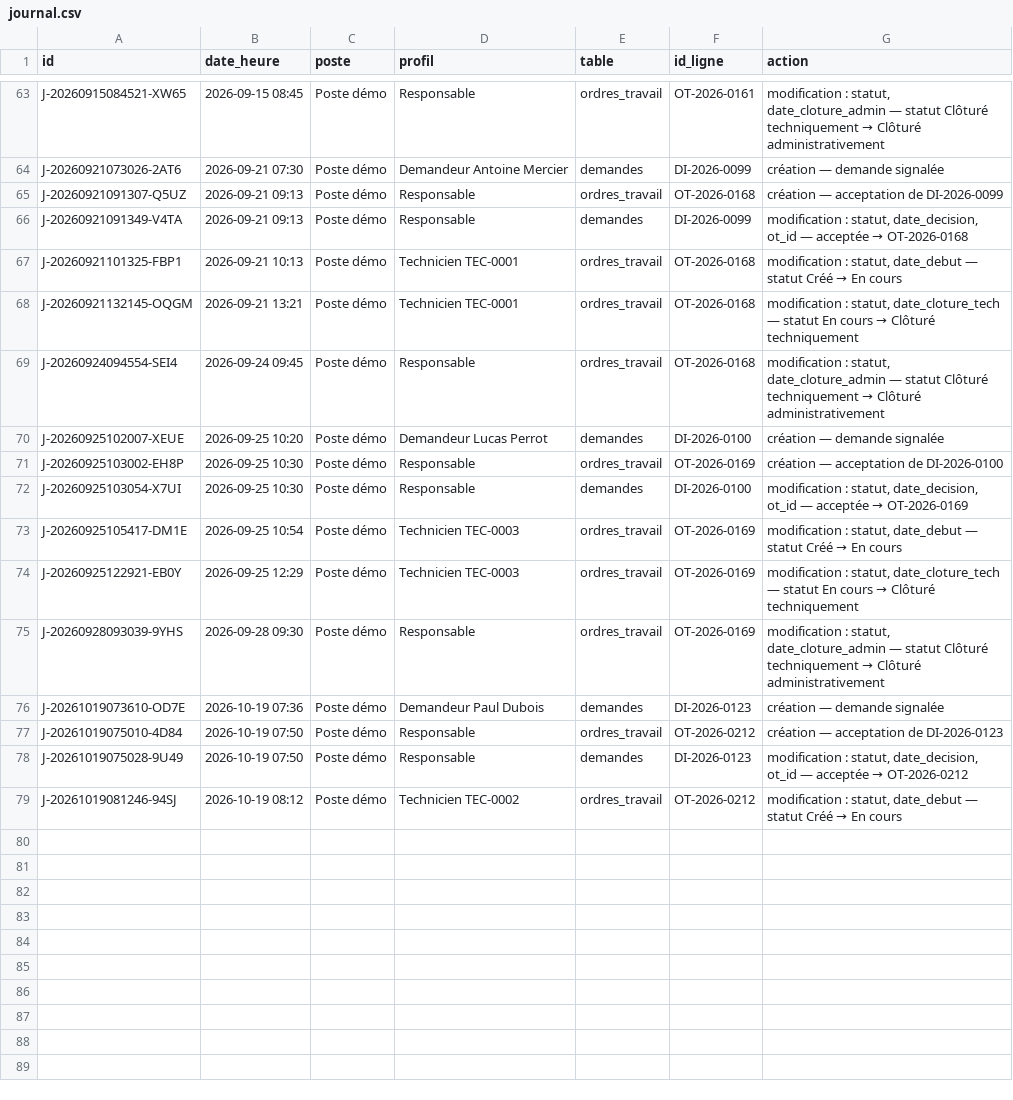
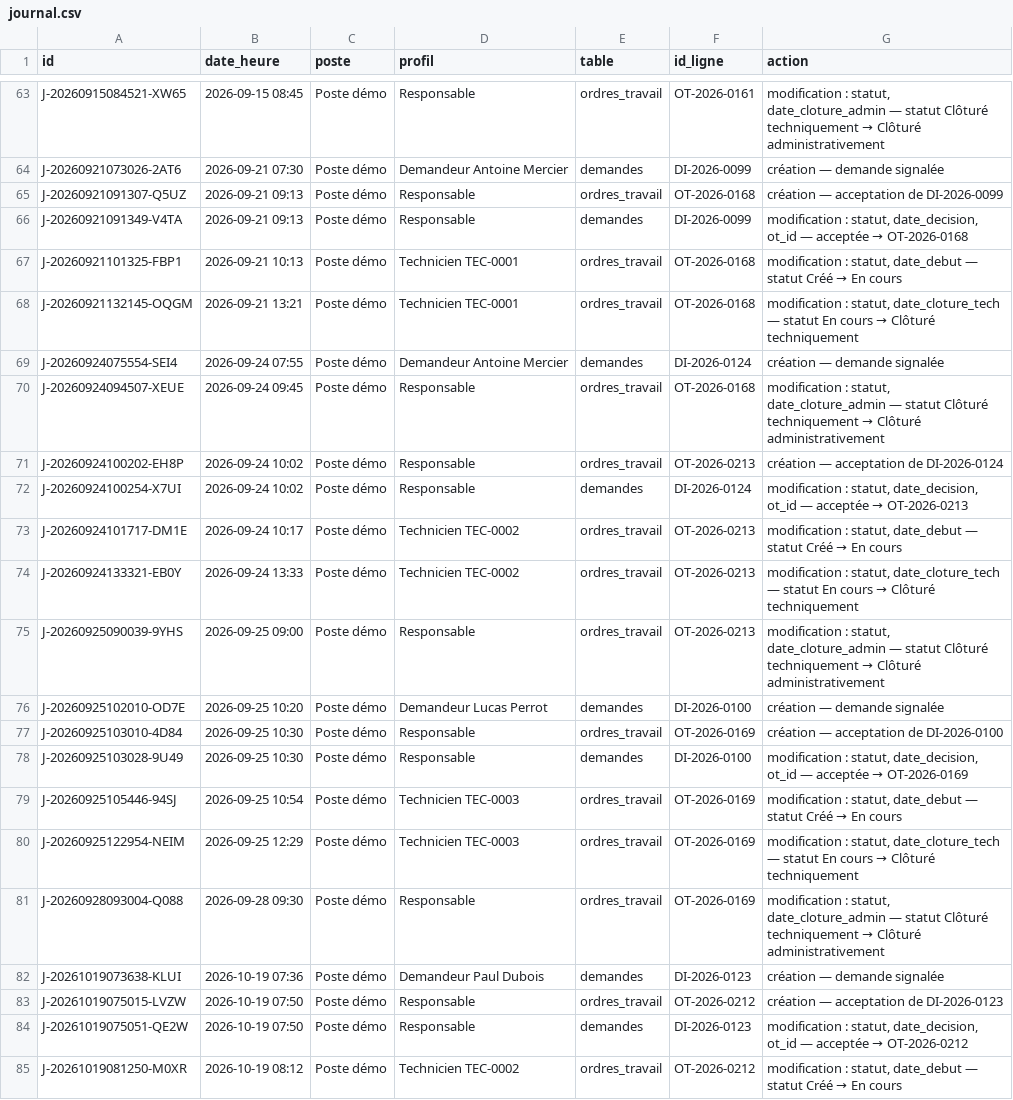
Before and after one commit to nicoboy49/prevo, a CSV file: donnees/demo/journal.csv, drawn as a sheet; only a part is shown, gaps mark what is left out.

```diff
--- a/donnees/demo/journal.csv
+++ b/donnees/demo/journal.csv
@@ -68,12 +68,18 @@ J-20260921101325-FBP1;2026-09-21 10:13;Poste démo;Technicien TEC-0001;ordres_tr
 J-20260921132145-OQGM;2026-09-21 13:21;Poste démo;Technicien TEC-0001;ordres_travail;OT-2026-0168;modification : statut, date_cloture_tech — statut En cours → Clôturé techniquement
-J-20260924094554-SEI4;2026-09-24 09:45;Poste démo;Responsable;ordres_travail;OT-2026-0168;modification : statut, date_cloture_admin — statut Clôturé techniquement → Clôturé administrativement
-J-20260925102007-XEUE;2026-09-25 10:20;Poste démo;Demandeur Lucas Perrot;demandes;DI-2026-0100;création — demande signalée
-J-20260925103002-EH8P;2026-09-25 10:30;Poste démo;Responsable;ordres_travail;OT-2026-0169;création — acceptation de DI-2026-0100
-J-20260925103054-X7UI;2026-09-25 10:30;Poste démo;Responsable;demandes;DI-2026-0100;modification : statut, date_decision, ot_id — acceptée → OT-2026-0169
-J-20260925105417-DM1E;2026-09-25 10:54;Poste démo;Technicien TEC-0003;ordres_travail;OT-2026-0169;modification : statut, date_debut — statut Créé → En cours
-J-20260925122921-EB0Y;2026-09-25 12:29;Poste démo;Technicien TEC-0003;ordres_travail;OT-2026-0169;modification : statut, date_cloture_tech — statut En cours → Clôturé techniquement
-J-20260928093039-9YHS;2026-09-28 09:30;Poste démo;Responsable;ordres_travail;OT-2026-0169;modification : statut, date_cloture_admin — statut Clôturé techniquement → Clôturé administrativement
-J-20261019073610-OD7E;2026-10-19 07:36;Poste démo;Demandeur Paul Dubois;demandes;DI-2026-0123;création — demande signalée
-J-20261019075010-4D84;2026-10-19 07:50;Poste démo;Responsable;ordres_travail;OT-2026-0212;création — acceptation de DI-2026-0123
-J-20261019075028-9U49;2026-10-19 07:50;Poste démo;Responsable;demandes;DI-2026-0123;modification : statut, date_decision, ot_id — acceptée → OT-2026-0212
-J-20261019081246-94SJ;2026-10-19 08:12;Poste démo;Technicien TEC-0002;ordres_travail;OT-2026-0212;modification : statut, date_debut — statut Créé → En cours
+J-20260924075554-SEI4;2026-09-24 07:55;Poste démo;Demandeur Antoine Mercier;demandes;DI-2026-0124;création — demande signalée
+J-20260924094507-XEUE;2026-09-24 09:45;Poste démo;Responsable;ordres_travail;OT-2026-0168;modification : statut, date_cloture_admin — statut Clôturé techniquement → Clôturé administrativement
+J-20260924100202-EH8P;2026-09-24 10:02;Poste démo;Responsable;ordres_travail;OT-2026-0213;création — acceptation de DI-2026-0124
+J-20260924100254-X7UI;2026-09-24 10:02;Poste démo;Responsable;demandes;DI-2026-0124;modification : statut, date_decision, ot_id — acceptée → OT-2026-0213
+J-20260924101717-DM1E;2026-09-24 10:17;Poste démo;Technicien TEC-0002;ordres_travail;OT-2026-0213;modification : statut, date_debut — statut Créé → En cours
+J-20260924133321-EB0Y;2026-09-24 13:33;Poste démo;Technicien TEC-0002;ordres_travail;OT-2026-0213;modification : statut, date_cloture_tech — statut En cours → Clôturé techniquement
+J-20260925090039-9YHS;2026-09-25 09:00;Poste démo;Responsable;ordres_travail;OT-2026-0213;modification : statut, date_cloture_admin — statut Clôturé techniquement → Clôturé administrativement
+J-20260925102010-OD7E;2026-09-25 10:20;Poste démo;Demandeur Lucas Perrot;demandes;DI-2026-0100;création — demande signalée
+J-20260925103010-4D84;2026-09-25 10:30;Poste démo;Responsable;ordres_travail;OT-2026-0169;création — acceptation de DI-2026-0100
+J-20260925103028-9U49;2026-09-25 10:30;Poste démo;Responsable;demandes;DI-2026-0100;modification : statut, date_decision, ot_id — acceptée → OT-2026-0169
+J-20260925105446-94SJ;2026-09-25 10:54;Poste démo;Technicien TEC-0003;ordres_travail;OT-2026-0169;modification : statut, date_debut — statut Créé → En cours
+J-20260925122954-NEIM;2026-09-25 12:29;Poste démo;Technicien TEC-0003;ordres_travail;OT-2026-0169;modification : statut, date_cloture_tech — statut En cours → Clôturé techniquement
+J-20260928093004-Q088;2026-09-28 09:30;Poste démo;Responsable;ordres_travail;OT-2026-0169;modification : statut, date_cloture_admin — statut Clôturé techniquement → Clôturé administrativement
+J-20261019073638-KLUI;2026-10-19 07:36;Poste démo;Demandeur Paul Dubois;demandes;DI-2026-0123;création — demande signalée
+J-20261019075015-LVZW;2026-10-19 07:50;Poste démo;Responsable;ordres_travail;OT-2026-0212;création — acceptation de DI-2026-0123
+J-20261019075051-QE2W;2026-10-19 07:50;Poste démo;Responsable;demandes;DI-2026-0123;modification : statut, date_decision, ot_id — acceptée → OT-2026-0212
+J-20261019081250-M0XR;2026-10-19 08:12;Poste démo;Technicien TEC-0002;ordres_travail;OT-2026-0212;modification : statut, date_debut — statut Créé → En cours
```
Also changed, not shown: donnees/demo/demandes.csv, donnees/demo/ot_temps.csv, 5 other files.
